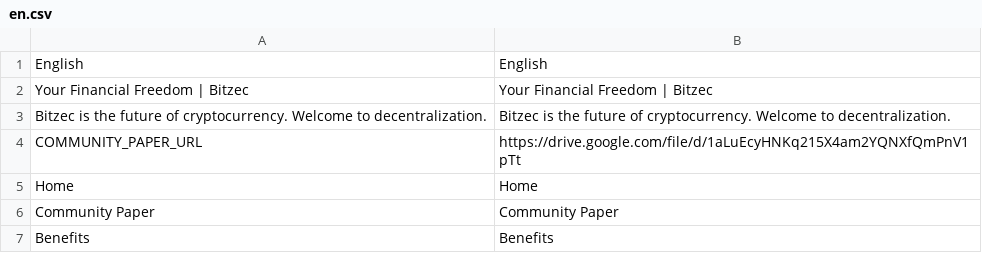
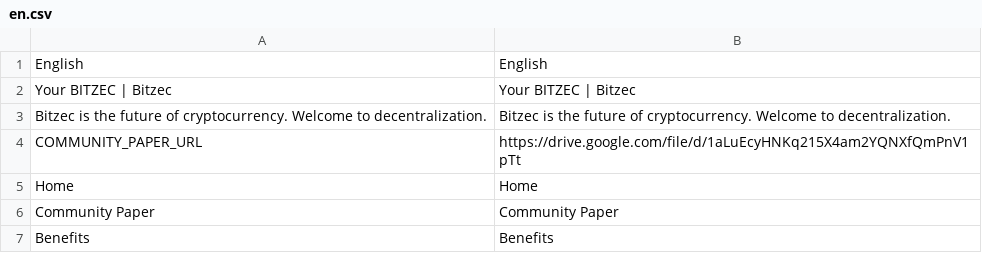
Before and after one commit to bitzec/bitzec.github.io, a CSV file: translation/languages/en.csv, drawn as a sheet; only a part is shown.

```diff
--- a/translation/languages/en.csv
+++ b/translation/languages/en.csv
@@ -1,3 +1,3 @@
 English,English
-Your Financial Freedom | Bitzec,Your Financial Freedom | Bitzec
+Your BITZEC | Bitzec,Your BITZEC | Bitzec
 Bitzec is the future of cryptocurrency. Welcome to decentralization.,Bitzec is the future of cryptocurrency. Welcome to decentralization.
```
Also changed, not shown: translation/languages/ar.csv, translation/languages/fr.csv, 10 other files.
